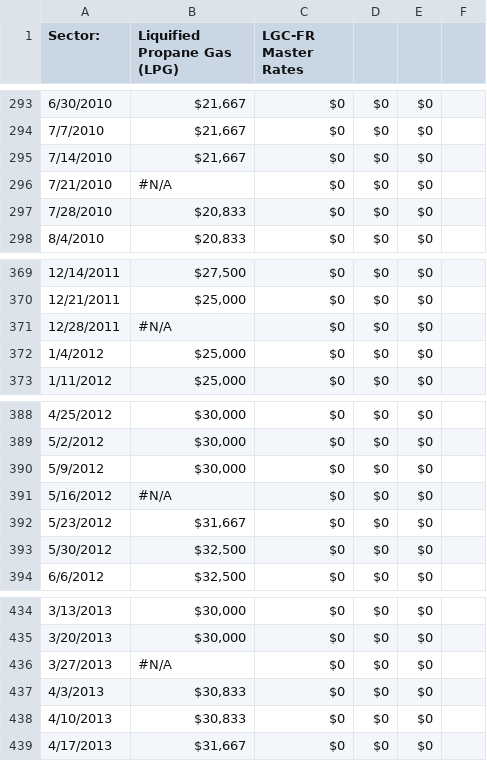
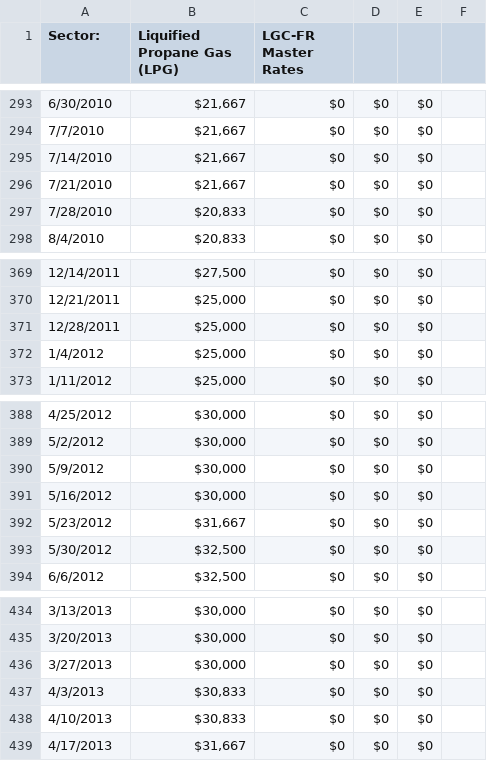
Before and after one commit to jwmount/MPMaritime, a CSV file: QUANDL/HOLD/_dataLGC_FR Rates Master Sheet.csv, drawn as a sheet; only a part is shown, gaps mark what is left out; the diff covers the shown part only; the diff names each change by its address in the sheet, - before the commit and + after, or states it on an @@ line.

```diff
--- a/QUANDL/HOLD/_dataLGC_FR Rates Master Sheet.csv
+++ b/QUANDL/HOLD/_dataLGC_FR Rates Master Sheet.csv
-B296 (Liquified Propane Gas (LPG)): #N/A
+B296 (Liquified Propane Gas (LPG)): $21,667
-B371 (Liquified Propane Gas (LPG)): #N/A
+B371 (Liquified Propane Gas (LPG)): $25,000
-B391 (Liquified Propane Gas (LPG)): #N/A
+B391 (Liquified Propane Gas (LPG)): $30,000
-B436 (Liquified Propane Gas (LPG)): #N/A
+B436 (Liquified Propane Gas (LPG)): $30,000
```
Also changed, not shown: 3 added rows and 21 edited cells elsewhere in this file, QUANDL/HOLD/_dataETHGC Rates Master Sheet.csv, 20 other files.
